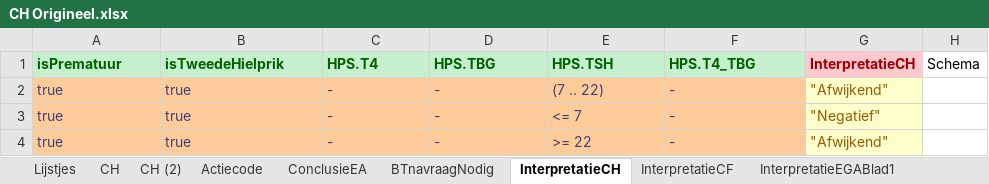
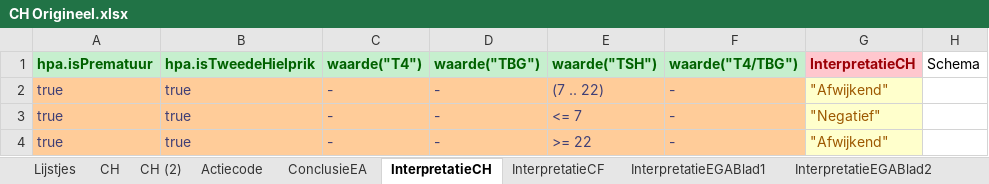
Before and after one commit to hanjoosten/KOGITO-8362, an Excel workbook: src/main/resources/nhs-dmn/OriginelenVoorBusiness/CH Origineel.xlsx, sheet InterpretatieCH, drawn as a sheet; only a part is shown; values as stored, in another font and other column widths than the file's, no borders; removed rows and columns are numbered as before the commit, all else as after; the diff names each change by its address in the sheet, - before the commit and + after, or states it on an @@ line.

Commit message:
Interpretatie CH apart gezet

```diff
--- a/src/main/resources/nhs-dmn/OriginelenVoorBusiness/CH Origineel.xlsx (sheet InterpretatieCH)
+++ b/src/main/resources/nhs-dmn/OriginelenVoorBusiness/CH Origineel.xlsx (sheet InterpretatieCH)
-sheet tab: BTnavraagNodig
-row 1: isPrematuur | isTweedeHielprik | HPS.T4 | HPS.TBG | HPS.TSH | HPS.T4_TBG | InterpretatieCH | Schema
+row 1: hpa.isPrematuur | hpa.isTweedeHielprik | waarde("T4") | waarde("TBG") | waarde("TSH") | waarde("T4/TBG") | InterpretatieCH | Schema
```
Also changed, not shown: sheet ConclusieEA, sheet Actiecode, other sheet tabs, 4 other files.
